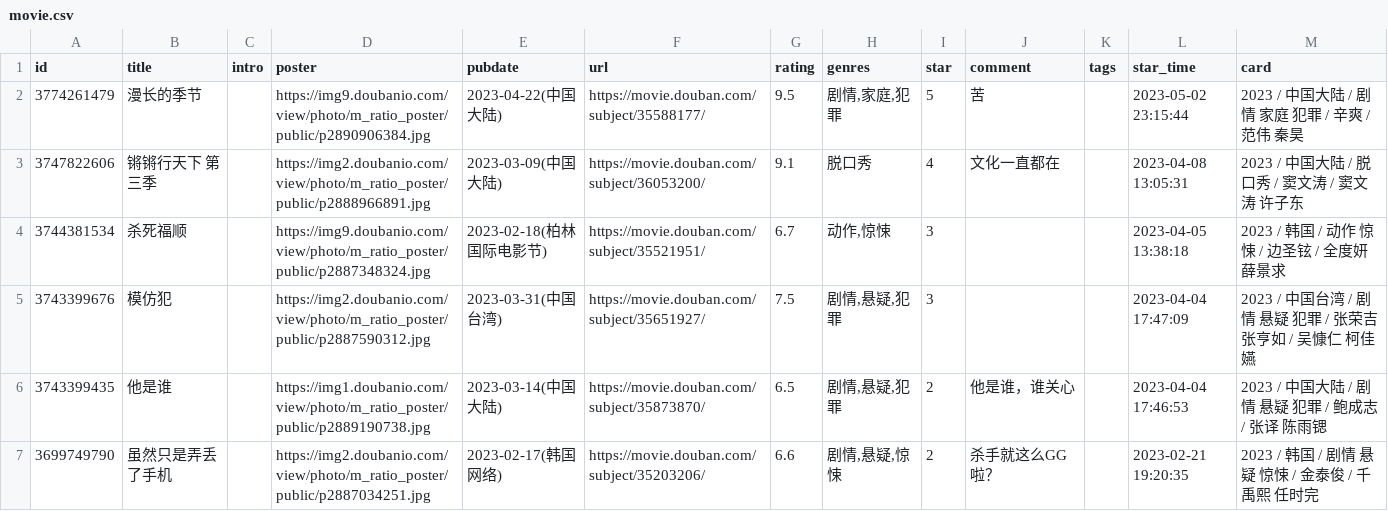
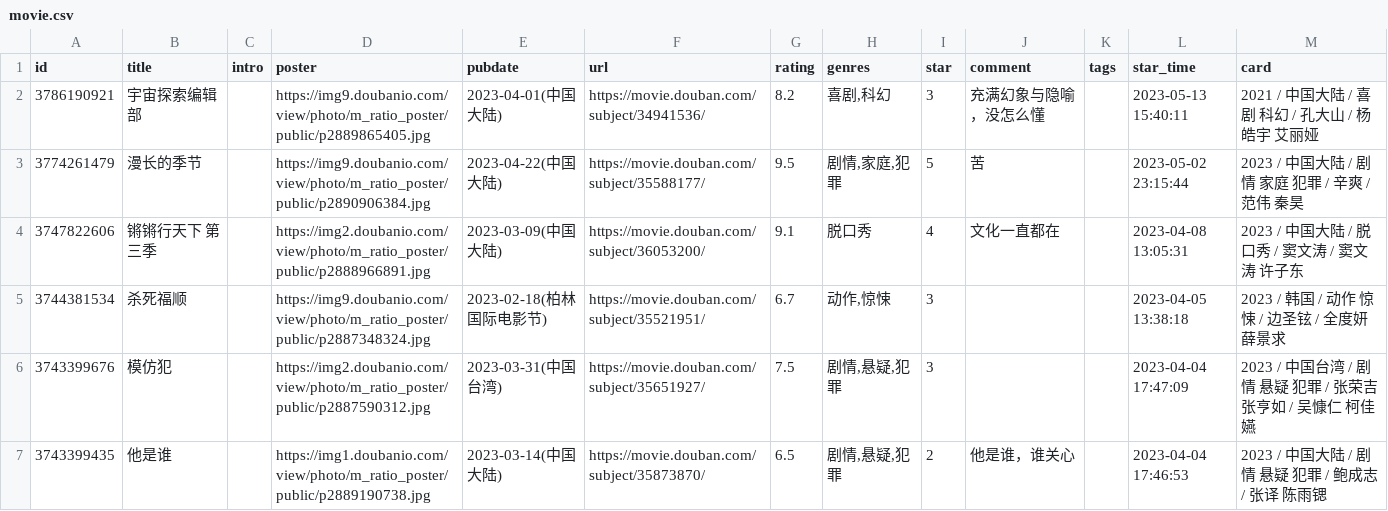
Before and after one commit to oldhand7/html-res-mm, a CSV file: data/douban/movie.csv, drawn as a sheet; only a part is shown; the shorter side is filled out with more unchanged rows.

Commit message:
chore: update douban data

```diff
--- a/data/douban/movie.csv
+++ b/data/douban/movie.csv
@@ -1,2 +1,3 @@
 id,title,intro,poster,pubdate,url,rating,genres,star,comment,tags,star_time,card
+3786190921,宇宙探索编辑部,,https://img9.doubanio.com/view/photo/m_ratio_poster/public/p2889865405.jpg,2023-04-01(中国大陆),https://movie.douban.com/subject/34941536/,8.2,"喜剧,科幻",3,充满幻象与隐喻，没怎么懂,,2023-05-13 15:40:11,2021 / 中国大陆 / 喜剧 科幻 / 孔大山 / 杨皓宇 艾丽娅
 3774261479,漫长的季节,,https://img9.doubanio.com/view/photo/m_ratio_poster/public/p2890906384.jpg,2023-04-22(中国大陆),https://movie.douban.com/subject/35588177/,9.5,"剧情,家庭,犯罪",5,苦,,2023-05-02 23:15:44,2023 / 中国大陆 / 剧情 家庭 犯罪 / 辛爽 / 范伟 秦昊
```
